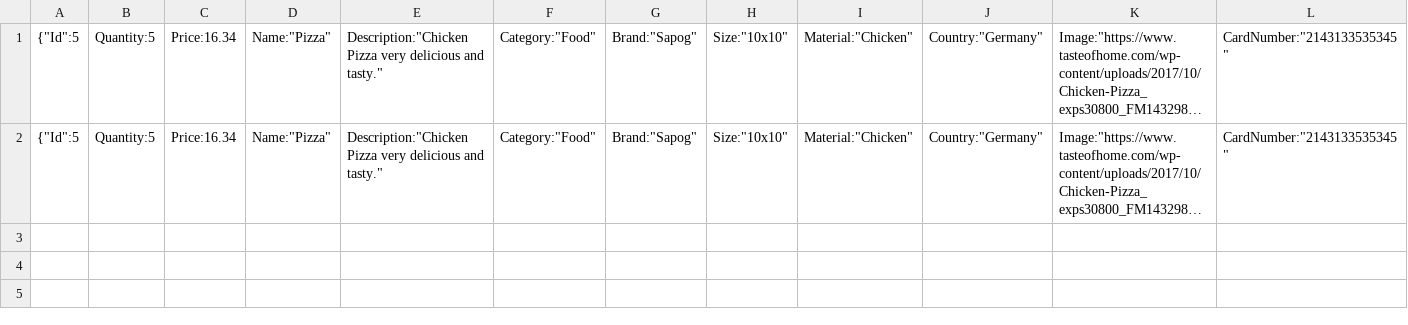
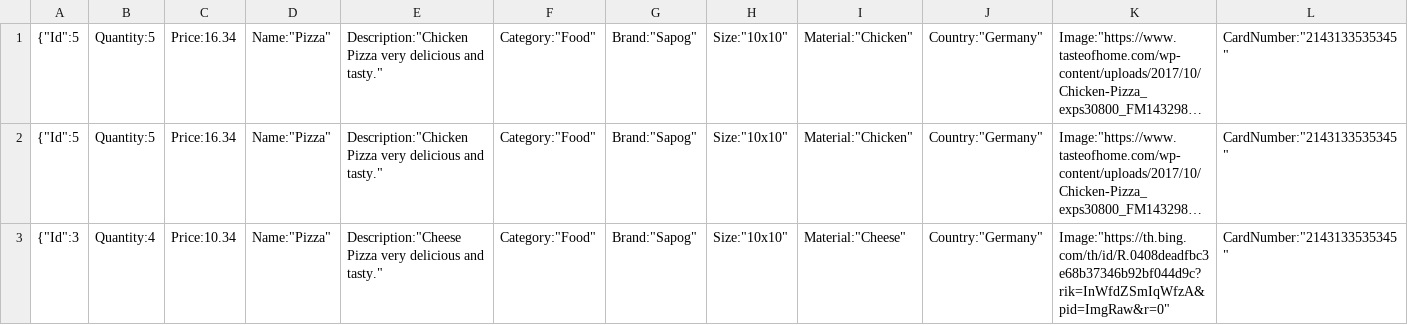
Before and after one commit to NikitkaOsipov/KrisNikShopProject, a CSV file: KrisNikShopProject/Components/Collections/UsersOrders/1_orders.csv, drawn as a sheet; only a part is shown; long unchanged cells end in …; rows hold the shown columns only; the diff names each change by its address in the sheet, - before the commit and + after, or states it on an @@ line.

Commit message:
Adding new page for card

```diff
--- a/KrisNikShopProject/Components/Collections/UsersOrders/1_orders.csv
+++ b/KrisNikShopProject/Components/Collections/UsersOrders/1_orders.csv
+row 3: {"Id":3 | Quantity:4 | Price:10.34 | Name:"Pizza" | Description:"Cheese Pizza very delicious and tasty." | Category:"Food" | Brand:"Sapog" | Size:"10x10" | Material:"Cheese" | Country:"Germany" | Image:"https://th.bing.com/th/id/R.0408deadfbc3e68b37346b92bf044d9c?rik=InWfdZSmIqWfzA&pid=ImgRaw&r=0" | CardNumber:"2143133535345"
```
Also changed, not shown: 7 other files.
